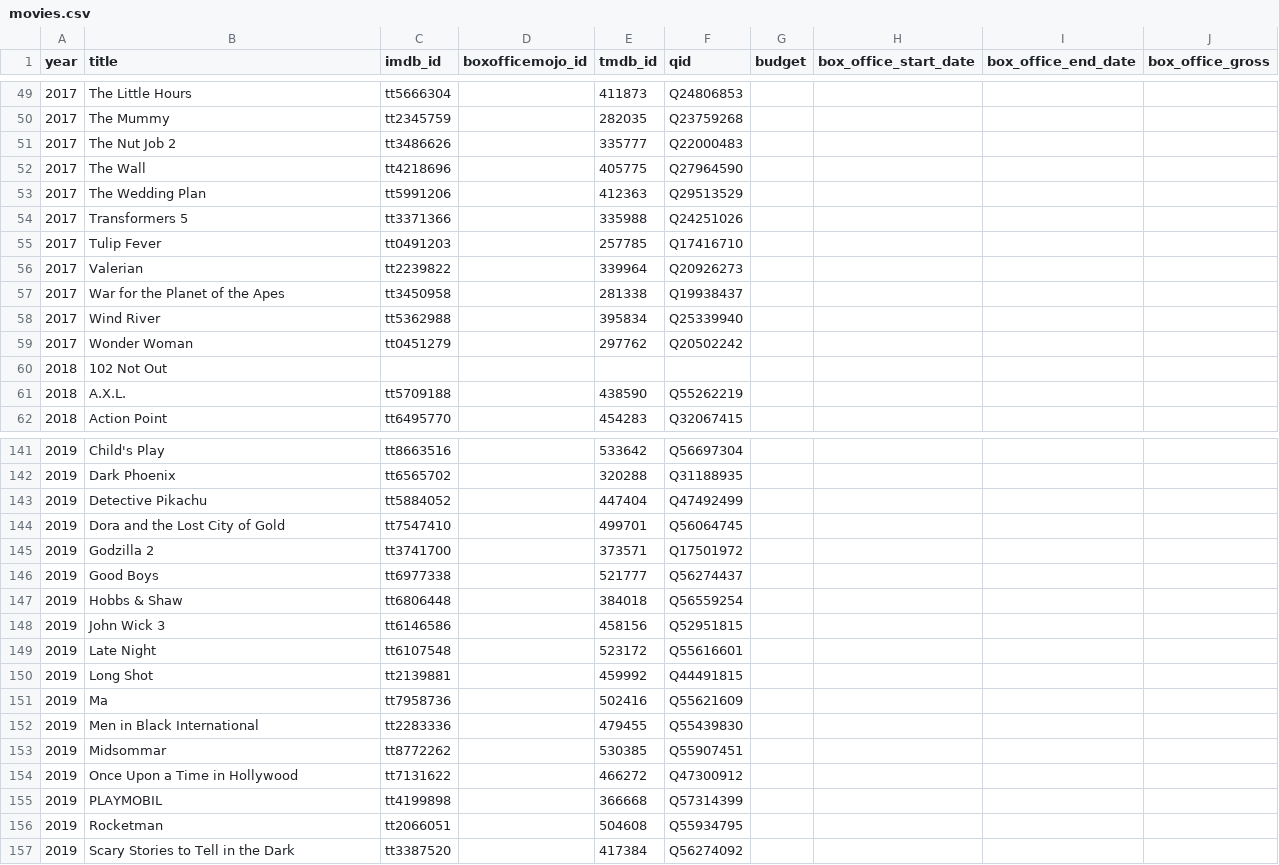
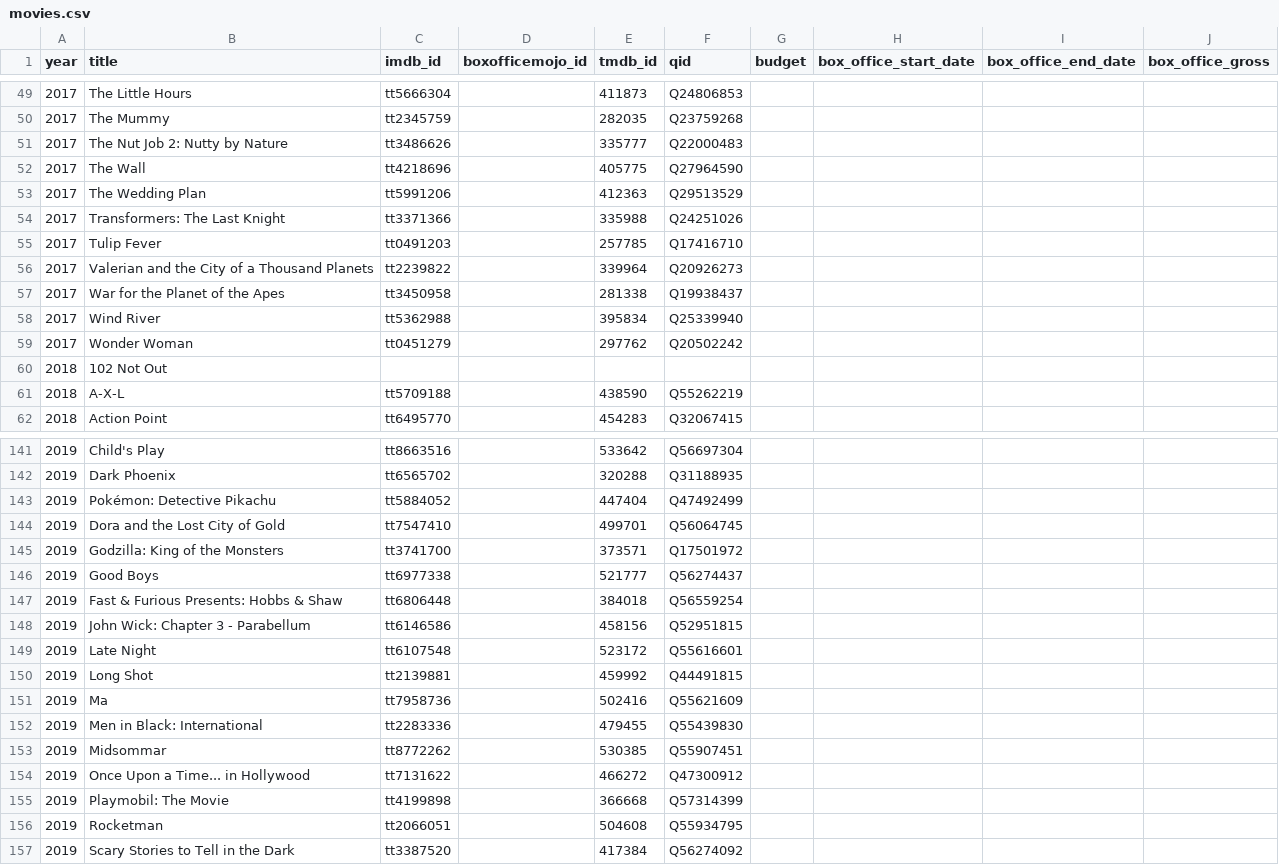
Before and after one commit to josh/summer-movie-wager-data, a CSV file: movies.csv, drawn as a sheet; only a part is shown, gaps mark what is left out; the diff covers the shown part only.

Commit message:
Normalize titles from IMDb

```diff
--- a/movies.csv
+++ b/movies.csv
@@ -50,8 +50,8 @@ year,title,imdb_id,boxofficemojo_id,tmdb_id,qid,budget,box_office_start_date,box
 2017,The Mummy,tt2345759,,282035,Q23759268,,,,
-2017,The Nut Job 2,tt3486626,,335777,Q22000483,,,,
+2017,The Nut Job 2: Nutty by Nature,tt3486626,,335777,Q22000483,,,,
 2017,The Wall,tt4218696,,405775,Q27964590,,,,
 2017,The Wedding Plan,tt5991206,,412363,Q29513529,,,,
-2017,Transformers 5,tt3371366,,335988,Q24251026,,,,
+2017,Transformers: The Last Knight,tt3371366,,335988,Q24251026,,,,
 2017,Tulip Fever,tt0491203,,257785,Q17416710,,,,
-2017,Valerian,tt2239822,,339964,Q20926273,,,,
+2017,Valerian and the City of a Thousand Planets,tt2239822,,339964,Q20926273,,,,
 2017,War for the Planet of the Apes,tt3450958,,281338,Q19938437,,,,
@@ -60,3 +60,3 @@ year,title,imdb_id,boxofficemojo_id,tmdb_id,qid,budget,box_office_start_date,box
 2018,102 Not Out,,,,,,,,
-2018,A.X.L.,tt5709188,,438590,Q55262219,,,,
+2018,A-X-L,tt5709188,,438590,Q55262219,,,,
 2018,Action Point,tt6495770,,454283,Q32067415,,,,
@@ -142,8 +142,8 @@ year,title,imdb_id,boxofficemojo_id,tmdb_id,qid,budget,box_office_start_date,box
 2019,Dark Phoenix,tt6565702,,320288,Q31188935,,,,
-2019,Detective Pikachu,tt5884052,,447404,Q47492499,,,,
+2019,Pokémon: Detective Pikachu,tt5884052,,447404,Q47492499,,,,
 2019,Dora and the Lost City of Gold,tt7547410,,499701,Q56064745,,,,
-2019,Godzilla 2,tt3741700,,373571,Q17501972,,,,
+2019,Godzilla: King of the Monsters,tt3741700,,373571,Q17501972,,,,
 2019,Good Boys,tt6977338,,521777,Q56274437,,,,
-2019,Hobbs & Shaw,tt6806448,,384018,Q56559254,,,,
-2019,John Wick 3,tt6146586,,458156,Q52951815,,,,
+2019,Fast & Furious Presents: Hobbs & Shaw,tt6806448,,384018,Q56559254,,,,
+2019,John Wick: Chapter 3 - Parabellum,tt6146586,,458156,Q52951815,,,,
 2019,Late Night,tt6107548,,523172,Q55616601,,,,
@@ -151,6 +151,6 @@ year,title,imdb_id,boxofficemojo_id,tmdb_id,qid,budget,box_office_start_date,box
 2019,Ma,tt7958736,,502416,Q55621609,,,,
-2019,Men in Black International,tt2283336,,479455,Q55439830,,,,
+2019,Men in Black: International,tt2283336,,479455,Q55439830,,,,
 2019,Midsommar,tt8772262,,530385,Q55907451,,,,
-2019,Once Upon a Time in Hollywood,tt7131622,,466272,Q47300912,,,,
-2019,PLAYMOBIL,tt4199898,,366668,Q57314399,,,,
+2019,Once Upon a Time... in Hollywood,tt7131622,,466272,Q47300912,,,,
+2019,Playmobil: The Movie,tt4199898,,366668,Q57314399,,,,
 2019,Rocketman,tt2066051,,504608,Q55934795,,,,
```
Also changed, not shown: 33 edited cells elsewhere in this file.
